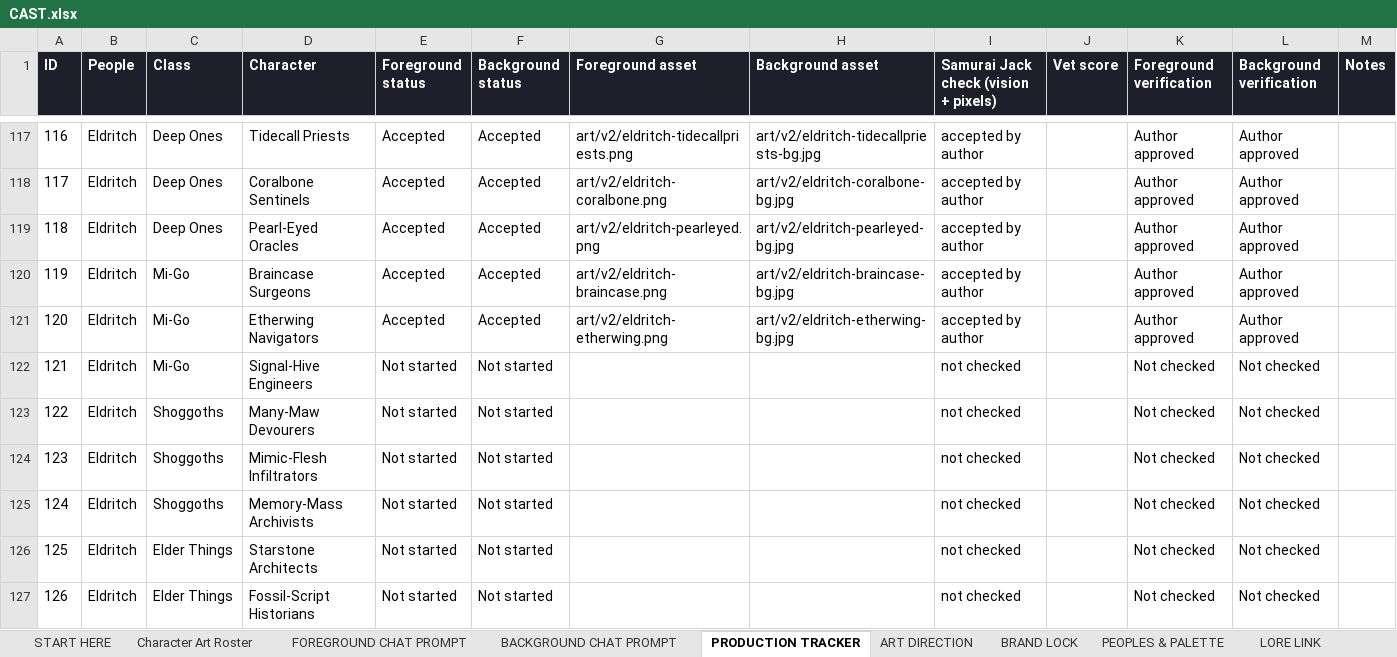
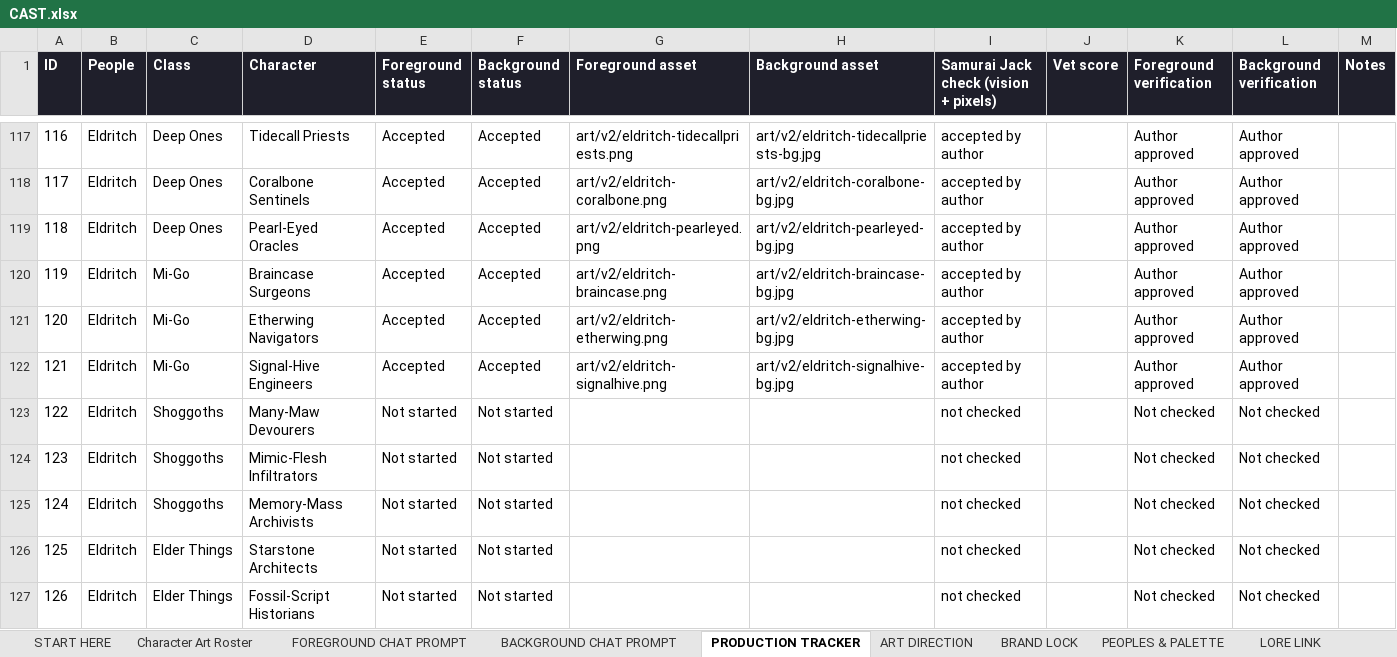
Before and after one commit to JHGruver/NewerDarkAges, an Excel workbook: CAST.xlsx, sheet PRODUCTION TRACKER, drawn as a sheet; only a part is shown, gaps mark what is left out; values as stored, in another font and other column widths than the file's, no borders; conditional formats not drawn; the diff names each change by its address in the sheet, - before the commit and + after, or states it on an @@ line.

```diff
--- a/CAST.xlsx (sheet PRODUCTION TRACKER)
+++ b/CAST.xlsx (sheet PRODUCTION TRACKER)
-E122 (Foreground status): Not started
+E122 (Foreground status): Accepted
-F122 (Background status): Not started
+F122 (Background status): Accepted
-G122 (Foreground asset): (empty)
+G122 (Foreground asset): art/v2/eldritch-signalhive.png
-H122 (Background asset): (empty)
+H122 (Background asset): art/v2/eldritch-signalhive-bg.jpg
-I122: not checked
+I122: accepted by author
-K122 (Foreground verification): Not checked
+K122 (Foreground verification): Author approved
-L122 (Background verification): Not checked
+L122 (Background verification): Author approved
```
Also changed, not shown: sheet Character Art Roster, sheet VALIDATION, sheet START HERE, 9 other files.
